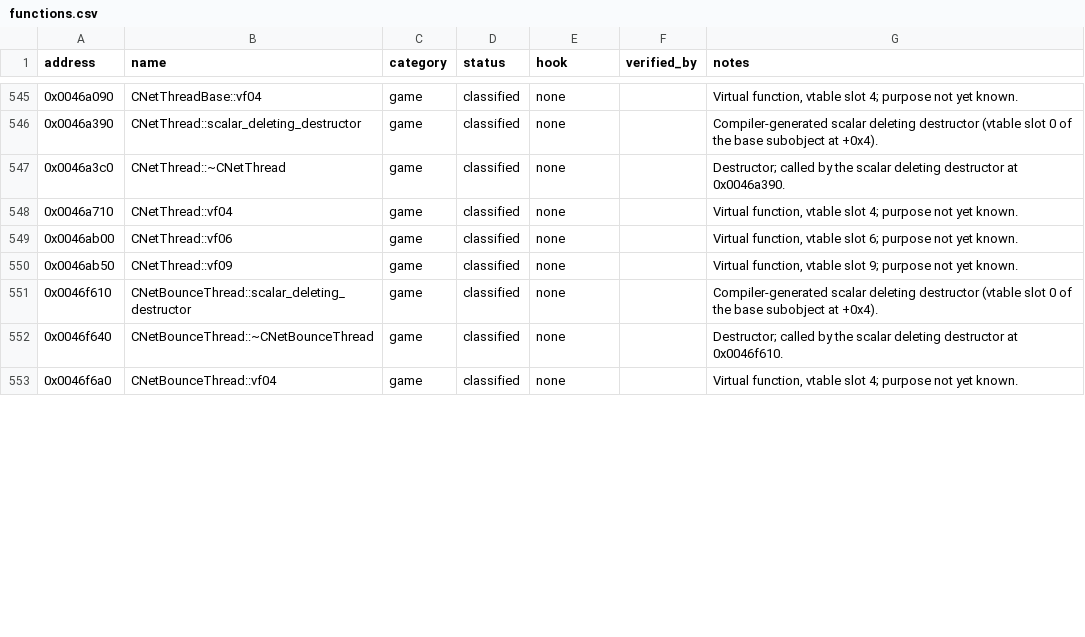
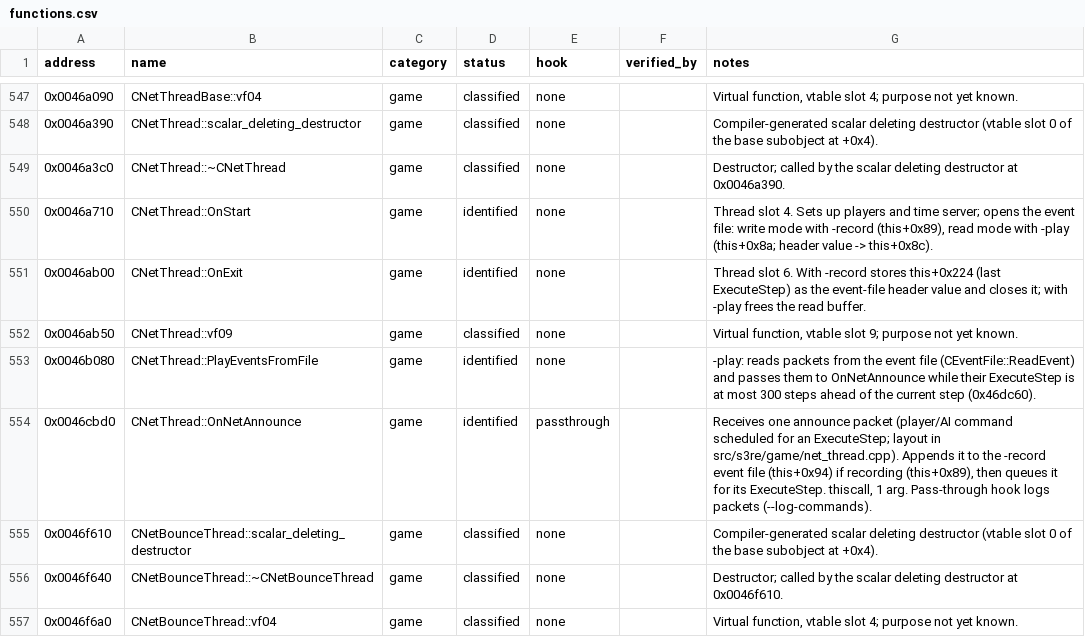
Before and after one commit to OptimusCrime/s3u-reverse, a CSV file: re/functions.csv, drawn as a sheet; only a part is shown, gaps mark what is left out; the diff covers the shown part only.

```diff
--- a/re/functions.csv
+++ b/re/functions.csv
@@ -547,5 +549,7 @@ address,name,category,status,hook,verified_by,notes
 0x0046a3c0,CNetThread::~CNetThread,game,classified,none,,Destructor; called by the scalar deleting destructor at 0x0046a390.
-0x0046a710,CNetThread::vf04,game,classified,none,,"Virtual function, vtable slot 4; purpose not yet known."
-0x0046ab00,CNetThread::vf06,game,classified,none,,"Virtual function, vtable slot 6; purpose not yet known."
+0x0046a710,CNetThread::OnStart,game,identified,none,,"Thread slot 4. Sets up players and time server; opens the event file: write mode with -record (this+0x89), read mode with -play (this+0x8a; header value -> this+0x8c)."
+0x0046ab00,CNetThread::OnExit,game,identified,none,,Thread slot 6. With -record stores this+0x224 (last ExecuteStep) as the event-file header value and closes it; with -play frees the read buffer.
 0x0046ab50,CNetThread::vf09,game,classified,none,,"Virtual function, vtable slot 9; purpose not yet known."
+0x0046b080,CNetThread::PlayEventsFromFile,game,identified,none,,-play: reads packets from the event file (CEventFile::ReadEvent) and passes them to OnNetAnnounce while their ExecuteStep is at most 300 steps ahead of the current step (0x46dc60).
+0x0046cbd0,CNetThread::OnNetAnnounce,game,identified,passthrough,,"Receives one announce packet (player/AI command scheduled for an ExecuteStep; layout in src/s3re/game/net_thread.cpp). Appends it to the -record event file (this+0x94) if recording (this+0x89), then queues it for its ExecuteStep. thiscall, 1 arg. Pass-through hook logs packets (--log-commands)."
 0x0046f610,CNetBounceThread::scalar_deleting_destructor,game,classified,none,,Compiler-generated scalar deleting destructor (vtable slot 0 of the base subobject at +0x4).
```
Also changed, not shown: 8 added rows and 6 edited cells elsewhere in this file, re/globals.csv, 10 other files.
